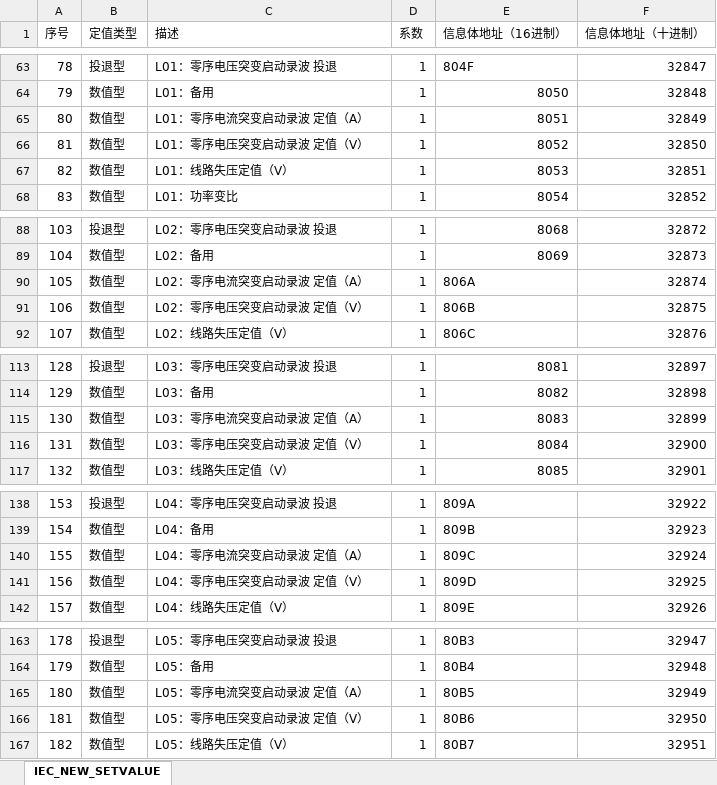
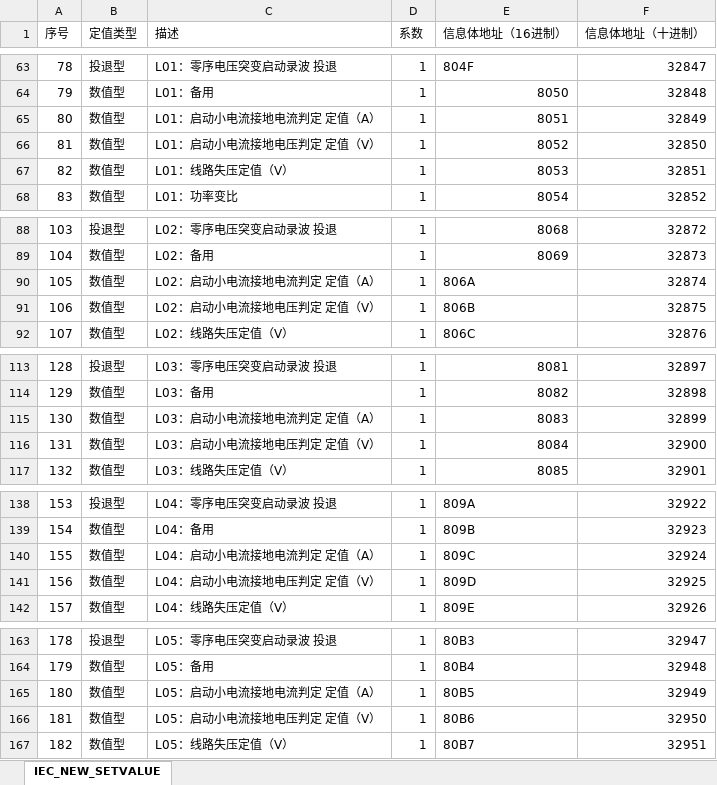
Before and after one commit to wanga0104/Specification-of-Debugging, an Excel workbook: 定值表-DTU(安徽电科院6.0.7版)(16进制)安徽统一运维软件 (1).xlsx, sheet IEC_NEW_SETVALUE, drawn as a sheet; only a part is shown, gaps mark what is left out; values as stored, in another font and other column widths than the file's, no cell formats; the diff covers the shown part only; the diff names each change by its address in the sheet, - before the commit and + after, or states it on an @@ line.

```diff
--- a/定值表-DTU(安徽电科院6.0.7版)(16进制)安徽统一运维软件 (1).xlsx (sheet IEC_NEW_SETVALUE)
+++ b/定值表-DTU(安徽电科院6.0.7版)(16进制)安徽统一运维软件 (1).xlsx (sheet IEC_NEW_SETVALUE)
-C65 (描述): L01：零序电流突变启动录波 定值（A）
+C65 (描述): L01：启动小电流接地电流判定 定值（A）
-C66 (描述): L01：零序电压突变启动录波 定值（V）
+C66 (描述): L01：启动小电流接地电压判定 定值（V）
-C90 (描述): L02：零序电流突变启动录波 定值（A）
+C90 (描述): L02：启动小电流接地电流判定 定值（A）
-C91 (描述): L02：零序电压突变启动录波 定值（V）
+C91 (描述): L02：启动小电流接地电压判定 定值（V）
-C115 (描述): L03：零序电流突变启动录波 定值（A）
+C115 (描述): L03：启动小电流接地电流判定 定值（A）
-C116 (描述): L03：零序电压突变启动录波 定值（V）
+C116 (描述): L03：启动小电流接地电压判定 定值（V）
-C140 (描述): L04：零序电流突变启动录波 定值（A）
+C140 (描述): L04：启动小电流接地电流判定 定值（A）
-C141 (描述): L04：零序电压突变启动录波 定值（V）
+C141 (描述): L04：启动小电流接地电压判定 定值（V）
-C165 (描述): L05：零序电流突变启动录波 定值（A）
+C165 (描述): L05：启动小电流接地电流判定 定值（A）
-C166 (描述): L05：零序电压突变启动录波 定值（V）
+C166 (描述): L05：启动小电流接地电压判定 定值（V）
```
Also changed, not shown: 22 edited cells elsewhere in this sheet, cell formats, 2 other files.
